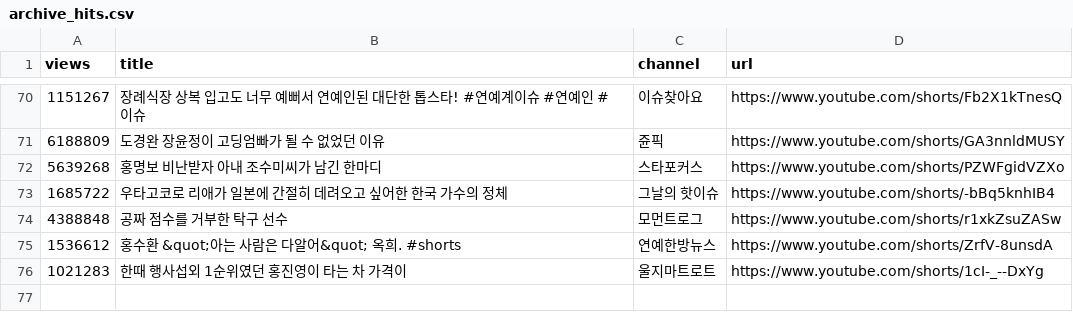
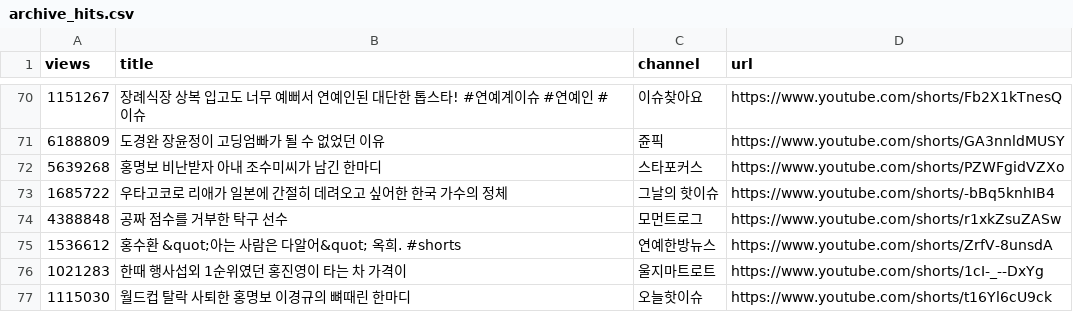
Before and after one commit to gguzze-code/yt-trend, a CSV file: docs/data/archive_hits.csv, drawn as a sheet; only a part is shown, gaps mark what is left out.

```diff
--- a/docs/data/archive_hits.csv
+++ b/docs/data/archive_hits.csv
@@ -76 +76,2 @@ views,title,channel,url
 1021283,"한때 행사섭외 1순위였던 홍진영이 타는 차 가격이","울지마트로트",https://www.youtube.com/shorts/1cI-_--DxYg
+1115030,"월드컵 탈락 사퇴한 홍명보 이경규의 뼈때린 한마디","오늘핫이슈",https://www.youtube.com/shorts/t16Yl6cU9ck
```
Also changed, not shown: 4 other files.
